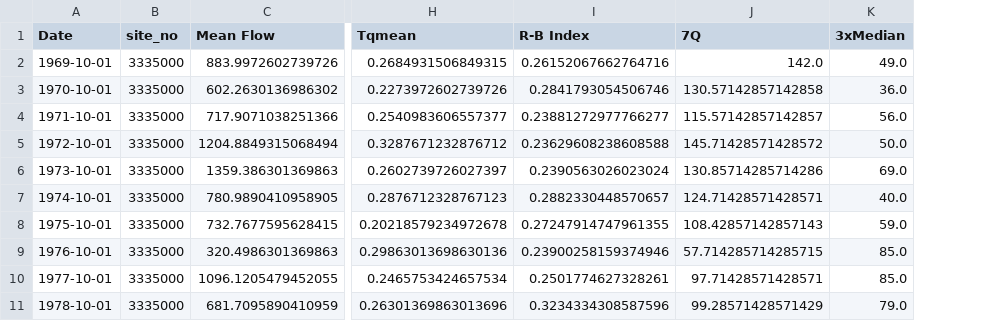
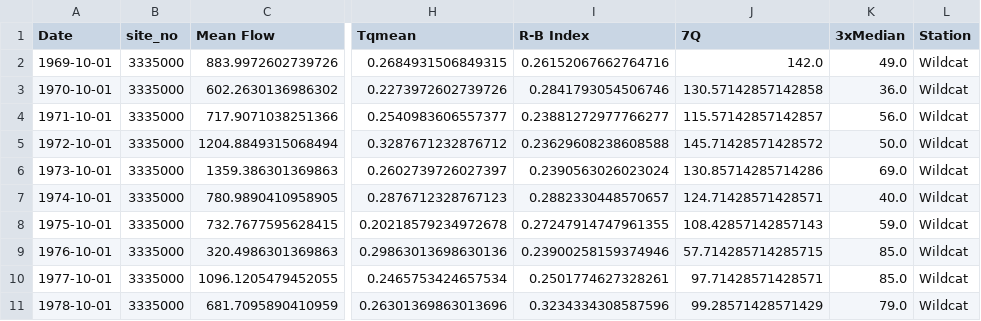
Before and after one commit to Environmental-Informatics/10-statistics-and-metrics-avnika16, a CSV file: Annual_Metrics.csv, drawn as a sheet; only a part is shown, gaps mark what is left out; the diff names each change by its address in the sheet, - before the commit and + after, or states it on an @@ line.

```diff
--- a/Annual_Metrics.csv
+++ b/Annual_Metrics.csv
+column L (Station), rows 2-11: all Wildcat
```
Also changed, not shown: 2 other files.
